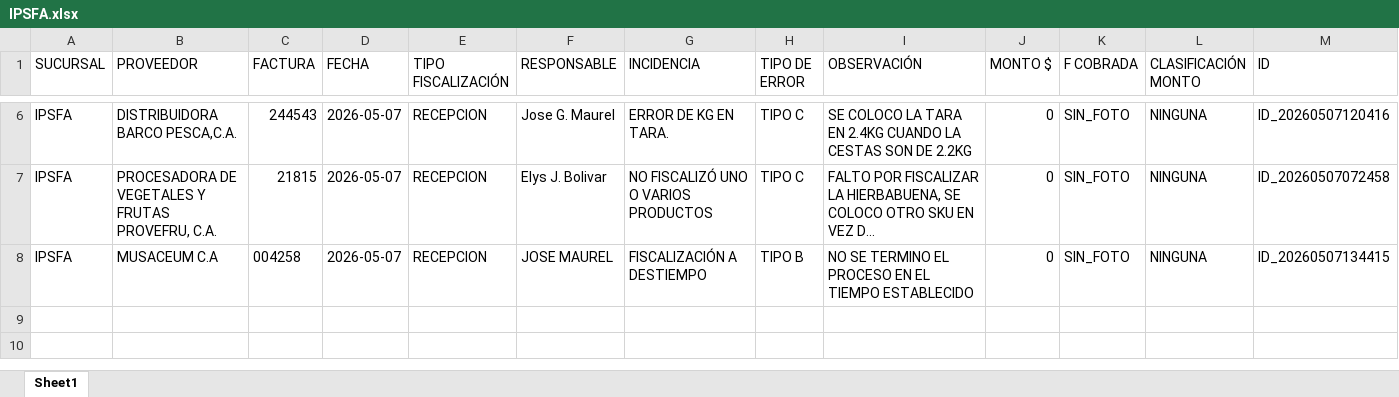
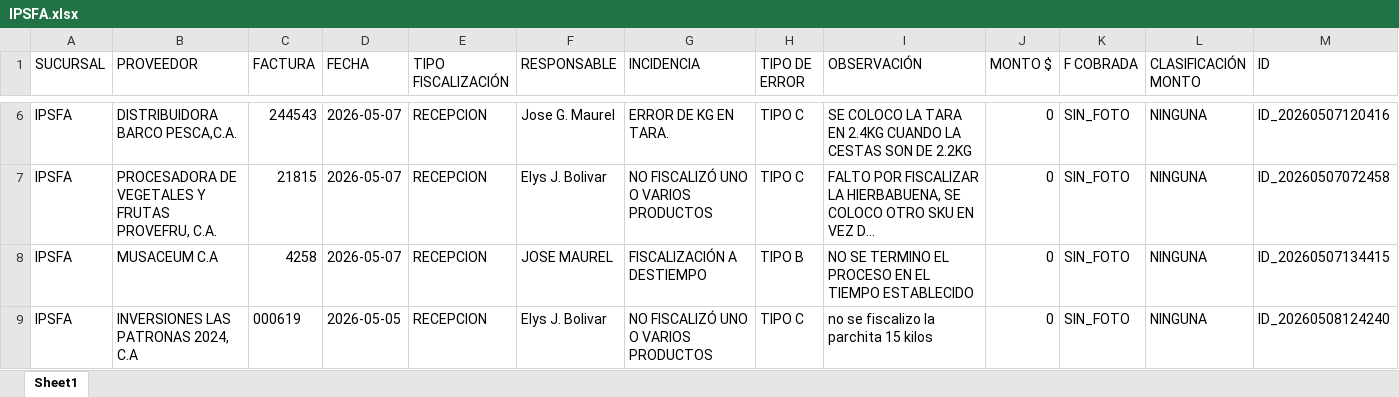
Before and after one commit to monitoreocmi/FISCALIZACION, an Excel workbook: cuadros/MAYO/IPSFA.xlsx, sheet Sheet1, drawn as a sheet; only a part is shown, gaps mark what is left out; long unchanged cells end in …; values as stored, in another font and other column widths than the file's, no borders; rows hold the shown columns only; the diff names each change by its address in the sheet, - before the commit and + after, or states it on an @@ line.

```diff
--- a/cuadros/MAYO/IPSFA.xlsx (sheet Sheet1)
+++ b/cuadros/MAYO/IPSFA.xlsx (sheet Sheet1)
-C8 (FACTURA): 004258
+C8 (FACTURA): 4258
+row 9: IPSFA | INVERSIONES LAS PATRONAS 2024, C.A | 000619 | 2026-05-05 | RECEPCION | Elys J. Bolivar | NO FISCALIZÓ UNO O VARIOS PRODUCTOS | TIPO C | no se fiscalizo la parchita 15 kilos | 0 | SIN_FOTO | NINGUNA | ID_20260508124240
```
Also changed, not shown: cuadros/MAYO/BOSQUE.xlsx, 20 other files.
